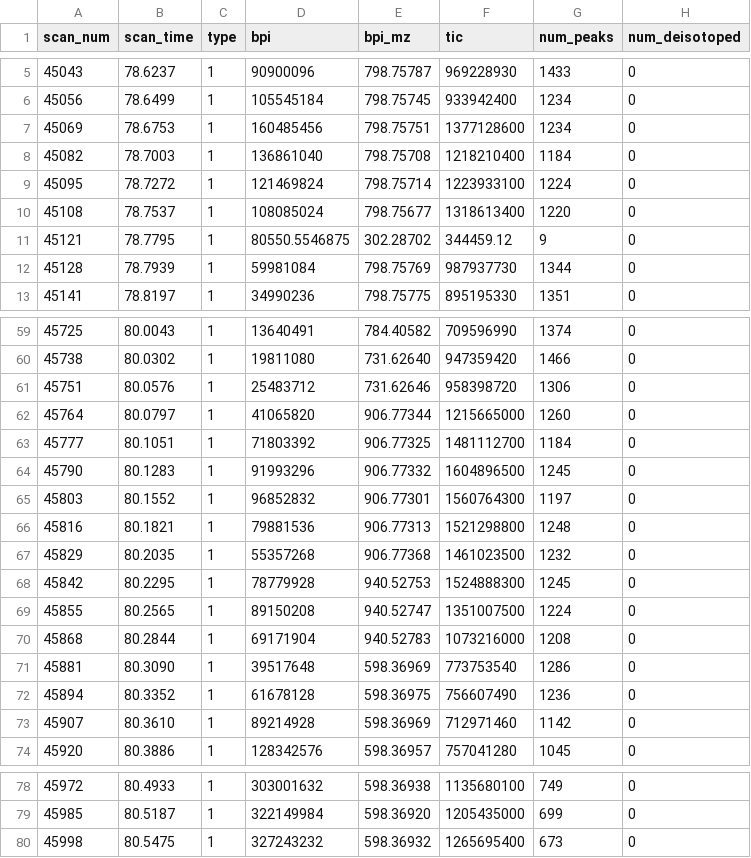
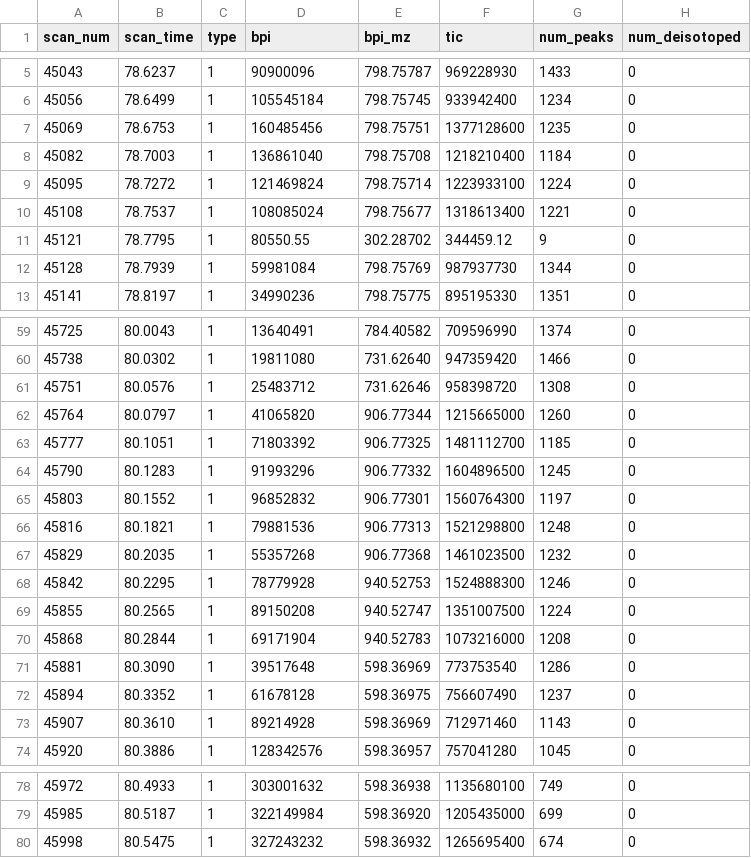
Before and after one commit to PNNL-Comp-Mass-Spec/MASIC, a CSV file: Docs/QExactive_Example_mzML/QC_Shew_18_02_Excerpt_MS_scans.csv, drawn as a sheet; only a part is shown, gaps mark what is left out; the diff covers the shown part only.

```diff
--- a/Docs/QExactive_Example_mzML/QC_Shew_18_02_Excerpt_MS_scans.csv
+++ b/Docs/QExactive_Example_mzML/QC_Shew_18_02_Excerpt_MS_scans.csv
@@ -6,7 +6,7 @@ scan_num, scan_time, type, bpi, bpi_mz, tic, num_peaks, num_deisotoped
 45056,78.6499,1,105545184,798.75745,933942400,1234,0
-45069,78.6753,1,160485456,798.75751,1377128600,1234,0
+45069,78.6753,1,160485456,798.75751,1377128600,1235,0
 45082,78.7003,1,136861040,798.75708,1218210400,1184,0
 45095,78.7272,1,121469824,798.75714,1223933100,1224,0
-45108,78.7537,1,108085024,798.75677,1318613400,1220,0
-45121,78.7795,1,80550.5546875,302.28702,344459.12,9,0
+45108,78.7537,1,108085024,798.75677,1318613400,1221,0
+45121,78.7795,1,80550.55,302.28702,344459.12,9,0
 45128,78.7939,1,59981084,798.75769,987937730,1344,0
@@ -60,5 +60,5 @@ scan_num, scan_time, type, bpi, bpi_mz, tic, num_peaks, num_deisotoped
 45738,80.0302,1,19811080,731.62640,947359420,1466,0
-45751,80.0576,1,25483712,731.62646,958398720,1306,0
+45751,80.0576,1,25483712,731.62646,958398720,1308,0
 45764,80.0797,1,41065820,906.77344,1215665000,1260,0
-45777,80.1051,1,71803392,906.77325,1481112700,1184,0
+45777,80.1051,1,71803392,906.77325,1481112700,1185,0
 45790,80.1283,1,91993296,906.77332,1604896500,1245,0
@@ -67,3 +67,3 @@ scan_num, scan_time, type, bpi, bpi_mz, tic, num_peaks, num_deisotoped
 45829,80.2035,1,55357268,906.77368,1461023500,1232,0
-45842,80.2295,1,78779928,940.52753,1524888300,1245,0
+45842,80.2295,1,78779928,940.52753,1524888300,1246,0
 45855,80.2565,1,89150208,940.52747,1351007500,1224,0
@@ -71,4 +71,4 @@ scan_num, scan_time, type, bpi, bpi_mz, tic, num_peaks, num_deisotoped
 45881,80.3090,1,39517648,598.36969,773753540,1286,0
-45894,80.3352,1,61678128,598.36975,756607490,1236,0
-45907,80.3610,1,89214928,598.36969,712971460,1142,0
+45894,80.3352,1,61678128,598.36975,756607490,1237,0
+45907,80.3610,1,89214928,598.36969,712971460,1143,0
 45920,80.3886,1,128342576,598.36957,757041280,1045,0
@@ -79,2 +79,2 @@ scan_num, scan_time, type, bpi, bpi_mz, tic, num_peaks, num_deisotoped
 45985,80.5187,1,322149984,598.36920,1205435000,699,0
-45998,80.5475,1,327243232,598.36932,1265695400,673,0
+45998,80.5475,1,327243232,598.36932,1265695400,674,0
```
Also changed, not shown: 15 edited cells elsewhere in this file, Docs/QExactive_Example/QC_Shew_18_02_Excerpt_MSMS_scans.csv, Docs/QExactive_Example/QC_Shew_18_02_Excerpt_MS_scans.csv, 19 other files.
